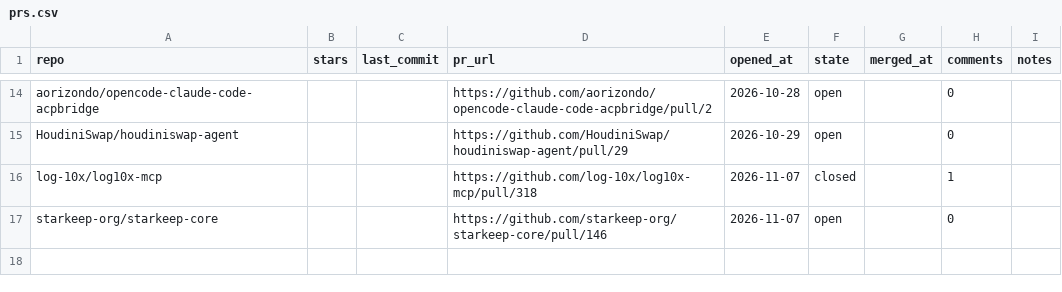
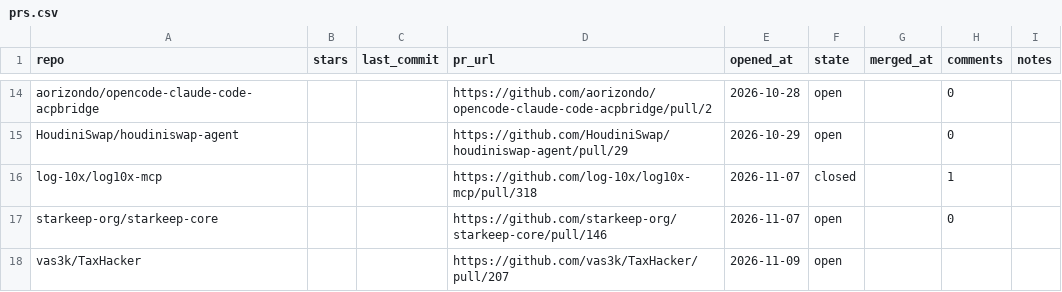
Before and after one commit to JayanthMalladi/shim, a CSV file: data/prs.csv, drawn as a sheet; only a part is shown, gaps mark what is left out.

```diff
--- a/data/prs.csv
+++ b/data/prs.csv
@@ -17 +17,2 @@ log-10x/log10x-mcp,,,https://github.com/log-10x/log10x-mcp/pull/318,2026-11-07,c
 starkeep-org/starkeep-core,,,https://github.com/starkeep-org/starkeep-core/pull/146,2026-11-07,open,,0,
+vas3k/TaxHacker,,,https://github.com/vas3k/TaxHacker/pull/207,2026-11-09,open,,,
```
